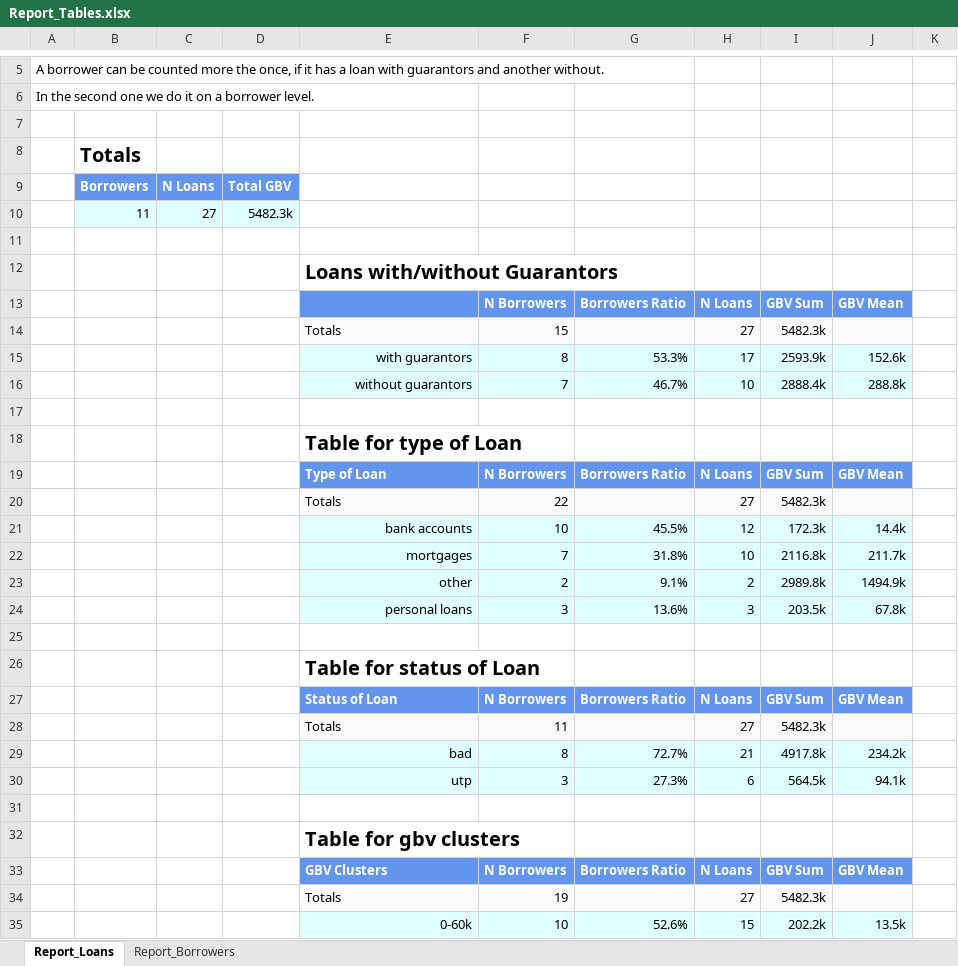
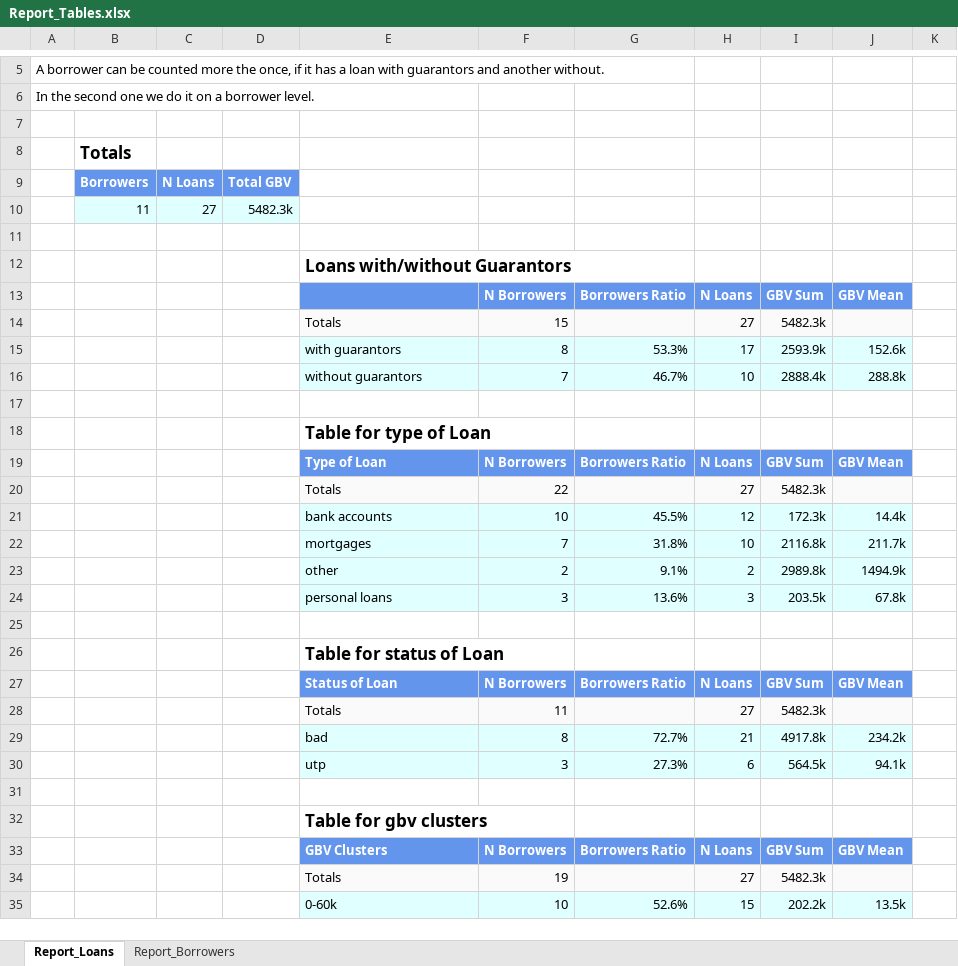
Before and after one commit to ezarr1/Project, an Excel workbook: File/Report_Tables.xlsx, sheet Report_Loans, drawn as a sheet; only a part is shown, gaps mark what is left out; values as stored, in another font and other column widths than the file's, no borders; charts and pictures not drawn; the diff covers the shown part only; the diff names each change by its address in the sheet, - before the commit and + after, or states it on an @@ line.

```diff
--- a/File/Report_Tables.xlsx (sheet Report_Loans)
+++ b/File/Report_Tables.xlsx (sheet Report_Loans)
@@ B8 text size: smaller @@
@@ E12 text size: smaller @@
-E15:E16 alignment: right
+E15:E16 alignment: left
@@ E18 text size: smaller @@
-E21:E24 alignment: right
+E21:E24 alignment: left
@@ E26 text size: smaller @@
-E29:E30 alignment: right
+E29:E30 alignment: left
@@ E32 text size: smaller @@
-E35 alignment: right
+E35 alignment: left
```
Also changed, not shown: cell formats elsewhere in this sheet, sheet Report_Borrowers, charts or pictures, File/Types_of_Credit.xlsx, File/Unique_Types_of_Credit.xlsx, 10 other files.
